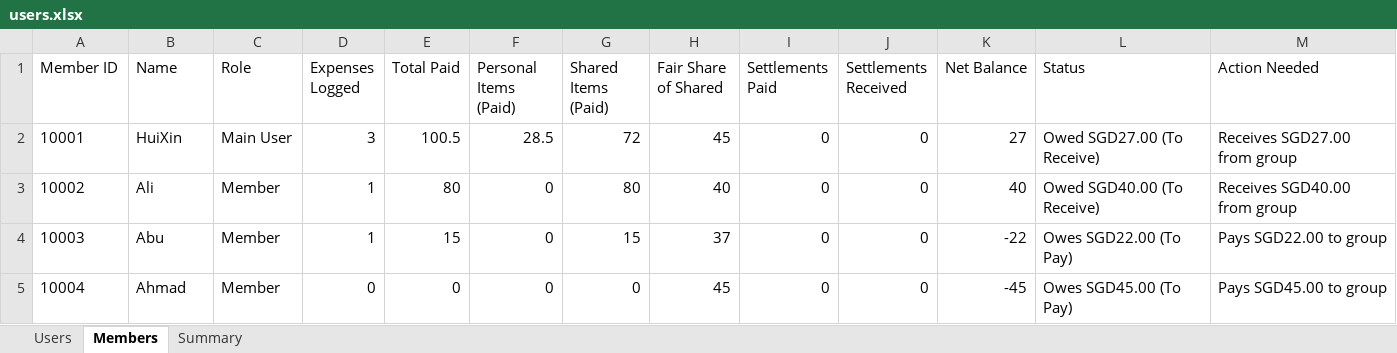
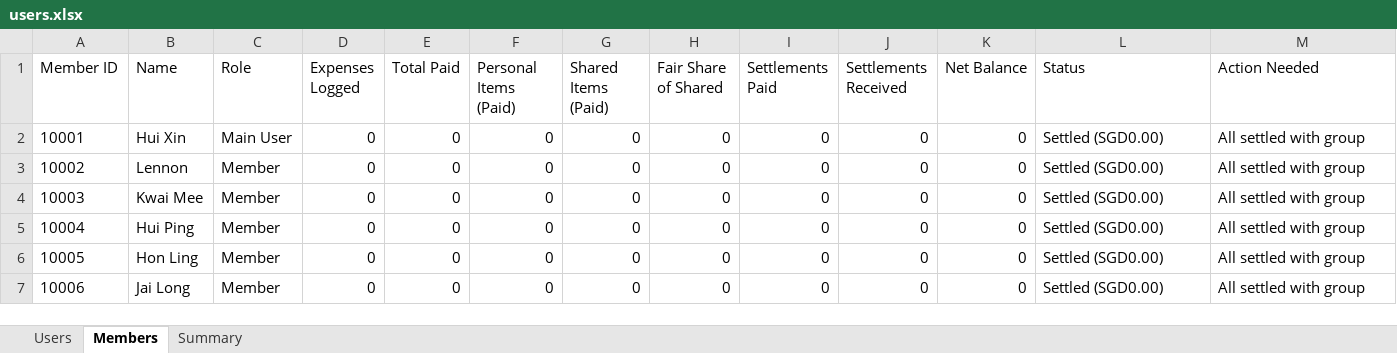
Before and after one commit to huixin1013/expense-splitter-1013, an Excel workbook: data/users.xlsx, sheet Members, drawn as a sheet; values as stored, in another font and other column widths than the file's, no borders; the diff names each change by its address in the sheet, - before the commit and + after, or states it on an @@ line.

```diff
--- a/data/users.xlsx (sheet Members)
+++ b/data/users.xlsx (sheet Members)
-B2 (Name): HuiXin
+B2 (Name): Hui Xin
-D2 (Expenses Logged): 3
+D2 (Expenses Logged): 0
-E2 (Total Paid): 100.5
+E2 (Total Paid): 0
-F2 (Personal Items (Paid)): 28.5
+F2 (Personal Items (Paid)): 0
-G2 (Shared Items (Paid)): 72
+G2 (Shared Items (Paid)): 0
-H2 (Fair Share of Shared): 45
+H2 (Fair Share of Shared): 0
-K2 (Net Balance): 27
+K2 (Net Balance): 0
-L2 (Status): Owed SGD27.00 (To Receive)
+L2 (Status): Settled (SGD0.00)
-M2 (Action Needed): Receives SGD27.00 from group
+M2 (Action Needed): All settled with group
-B3 (Name): Ali
+B3 (Name): Lennon
-D3:D4 (Expenses Logged): 1
+D3:D4 (Expenses Logged): 0
-E3 (Total Paid): 80
+E3 (Total Paid): 0
-G3 (Shared Items (Paid)): 80
+G3 (Shared Items (Paid)): 0
-H3 (Fair Share of Shared): 40
+H3 (Fair Share of Shared): 0
-K3 (Net Balance): 40
+K3 (Net Balance): 0
-L3 (Status): Owed SGD40.00 (To Receive)
+L3 (Status): Settled (SGD0.00)
-M3 (Action Needed): Receives SGD40.00 from group
+M3 (Action Needed): All settled with group
-B4 (Name): Abu
+B4 (Name): Kwai Mee
-E4 (Total Paid): 15
+E4 (Total Paid): 0
-G4 (Shared Items (Paid)): 15
+G4 (Shared Items (Paid)): 0
-H4 (Fair Share of Shared): 37
+H4 (Fair Share of Shared): 0
-K4 (Net Balance): -22
+K4 (Net Balance): 0
-L4 (Status): Owes SGD22.00 (To Pay)
+L4 (Status): Settled (SGD0.00)
-M4 (Action Needed): Pays SGD22.00 to group
+M4 (Action Needed): All settled with group
-B5 (Name): Ahmad
+B5 (Name): Hui Ping
-H5 (Fair Share of Shared): 45
+H5 (Fair Share of Shared): 0
-K5 (Net Balance): -45
+K5 (Net Balance): 0
-L5 (Status): Owes SGD45.00 (To Pay)
+L5 (Status): Settled (SGD0.00)
-M5 (Action Needed): Pays SGD45.00 to group
+M5 (Action Needed): All settled with group
+row 6: 10005 | Hon Ling | Member | 0 | 0 | 0 | 0 | 0 | 0 | 0 | 0 | Settled (SGD0.00) | All settled with group
+row 7: 10006 | Jai Long | Member | 0 | 0 | 0 | 0 | 0 | 0 | 0 | 0 | Settled (SGD0.00) | All settled with group
```
Also changed, not shown: sheet Summary, sheet Users, data/expenses.xlsx, 15 other files.
